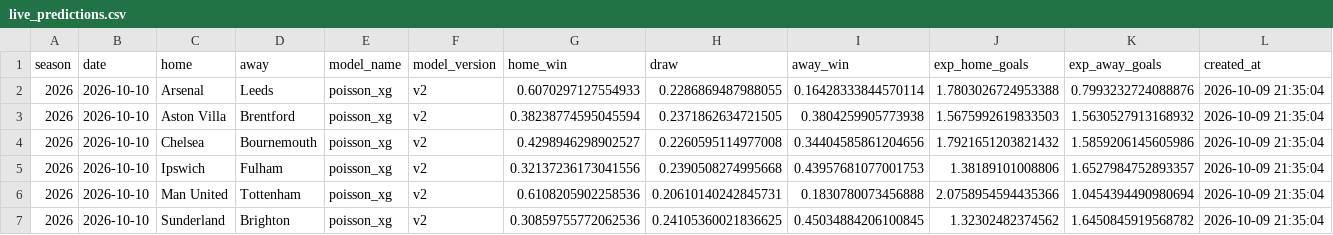
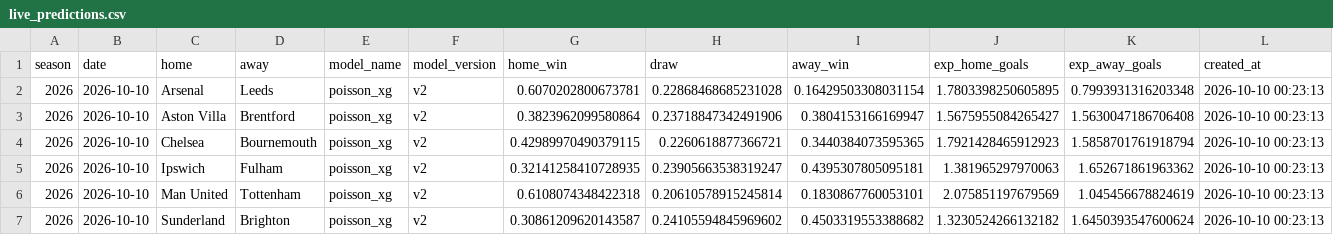
Before and after one commit to emrozin/EPL-Probabilities, a CSV file: records/live_predictions.csv, drawn as a sheet; only a part is shown; the diff covers the shown part only.

```diff
--- a/records/live_predictions.csv
+++ b/records/live_predictions.csv
@@ -1,7 +1,7 @@
 season,date,home,away,model_name,model_version,home_win,draw,away_win,exp_home_goals,exp_away_goals,created_at
-2026,2026-10-10,Arsenal,Leeds,poisson_xg,v2,0.6070297127554933,0.2286869487988055,0.16428333844570114,1.7803026724953388,0.7993232724088876,2026-10-09 21:35:04
-2026,2026-10-10,Aston Villa,Brentford,poisson_xg,v2,0.38238774595045594,0.2371862634721505,0.3804259905773938,1.5675992619833503,1.5630527913168932,2026-10-09 21:35:04
-2026,2026-10-10,Chelsea,Bournemouth,poisson_xg,v2,0.4298946298902527,0.2260595114977008,0.34404585861204656,1.7921651203821432,1.5859206145605986,2026-10-09 21:35:04
-2026,2026-10-10,Ipswich,Fulham,poisson_xg,v2,0.32137236173041556,0.2390508274995668,0.43957681077001753,1.38189101008806,1.6527984752893357,2026-10-09 21:35:04
-2026,2026-10-10,Man United,Tottenham,poisson_xg,v2,0.6108205902258536,0.20610140242845731,0.1830780073456888,2.0758954594435366,1.0454394490980694,2026-10-09 21:35:04
-2026,2026-10-10,Sunderland,Brighton,poisson_xg,v2,0.30859755772062536,0.24105360021836625,0.45034884206100845,1.32302482374562,1.6450845919568782,2026-10-09 21:35:04
+2026,2026-10-10,Arsenal,Leeds,poisson_xg,v2,0.6070202800673781,0.22868468685231028,0.16429503308031154,1.7803398250605895,0.7993931316203348,2026-10-10 00:23:13
+2026,2026-10-10,Aston Villa,Brentford,poisson_xg,v2,0.3823962099580864,0.23718847342491906,0.3804153166169947,1.5675955084265427,1.5630047186706408,2026-10-10 00:23:13
+2026,2026-10-10,Chelsea,Bournemouth,poisson_xg,v2,0.42989970490379115,0.2260618877366721,0.3440384073595365,1.7921428465912923,1.5858701761918794,2026-10-10 00:23:13
+2026,2026-10-10,Ipswich,Fulham,poisson_xg,v2,0.32141258410728935,0.23905663538319247,0.4395307805095181,1.381965297970063,1.652671861963362,2026-10-10 00:23:13
+2026,2026-10-10,Man United,Tottenham,poisson_xg,v2,0.6108074348422318,0.20610578915245814,0.1830867760053101,2.075851197679569,1.045456678824619,2026-10-10 00:23:13
+2026,2026-10-10,Sunderland,Brighton,poisson_xg,v2,0.30861209620143587,0.24105594845969602,0.4503319553388682,1.3230524266132182,1.6450393547600624,2026-10-10 00:23:13
```
Also changed, not shown: 24 edited cells elsewhere in this file, 1 other file.
